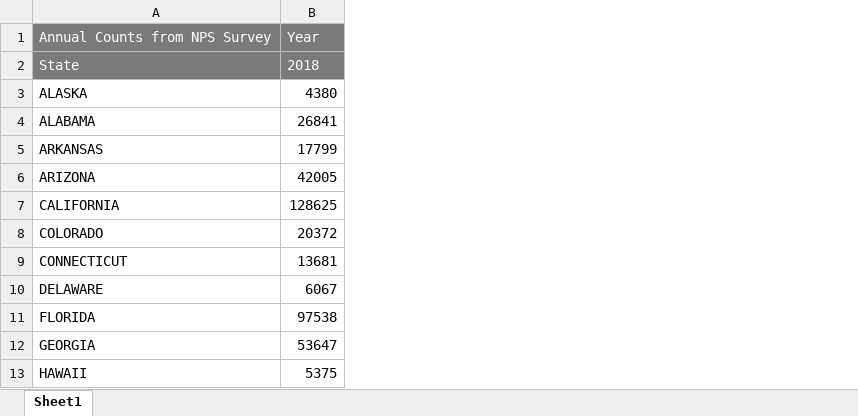
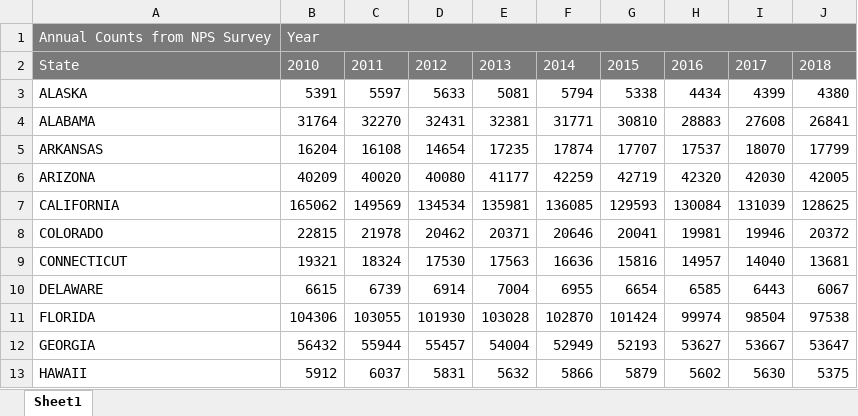
Before and after one commit to rmjollie/Welfare_Spending_and_Incarceration, an Excel workbook: Data/data.xlsx, sheet Sheet1, drawn as a sheet; only a part is shown; values as stored, in another font and other column widths than the file's, no borders; addresses are those after the commit; the diff names each change by its address in the sheet, - before the commit and + after, or states it on an @@ line.

Commit message:
all data was swapped for years 2010-2018 data

```diff
--- a/Data/data.xlsx (sheet Sheet1)
+++ b/Data/data.xlsx (sheet Sheet1)
+column B, rows 1-13: Year | 2010 | 5391 | 31764 | 16204 | 40209 | 165062 | 22815 | 19321 | 6615 | 104306 | 56432 | 5912
+column C, rows 2-13: 2011 | 5597 | 32270 | 16108 | 40020 | 149569 | 21978 | 18324 | 6739 | 103055 | 55944 | 6037
+column D, rows 2-13: 2012 | 5633 | 32431 | 14654 | 40080 | 134534 | 20462 | 17530 | 6914 | 101930 | 55457 | 5831
+column E, rows 2-13: 2013 | 5081 | 32381 | 17235 | 41177 | 135981 | 20371 | 17563 | 7004 | 103028 | 54004 | 5632
+column F, rows 2-13: 2014 | 5794 | 31771 | 17874 | 42259 | 136085 | 20646 | 16636 | 6955 | 102870 | 52949 | 5866
+column G, rows 2-13: 2015 | 5338 | 30810 | 17707 | 42719 | 129593 | 20041 | 15816 | 6654 | 101424 | 52193 | 5879
+column H, rows 2-13: 2016 | 4434 | 28883 | 17537 | 42320 | 130084 | 19981 | 14957 | 6585 | 99974 | 53627 | 5602
+column I, rows 2-13: 2017 | 4399 | 27608 | 18070 | 42030 | 131039 | 19946 | 14040 | 6443 | 98504 | 53667 | 5630
-J1: Year
+J1: (empty)
-J1 fill: #7A7A7A
+J1 fill: none
```
Also changed, not shown: 43 other files.
